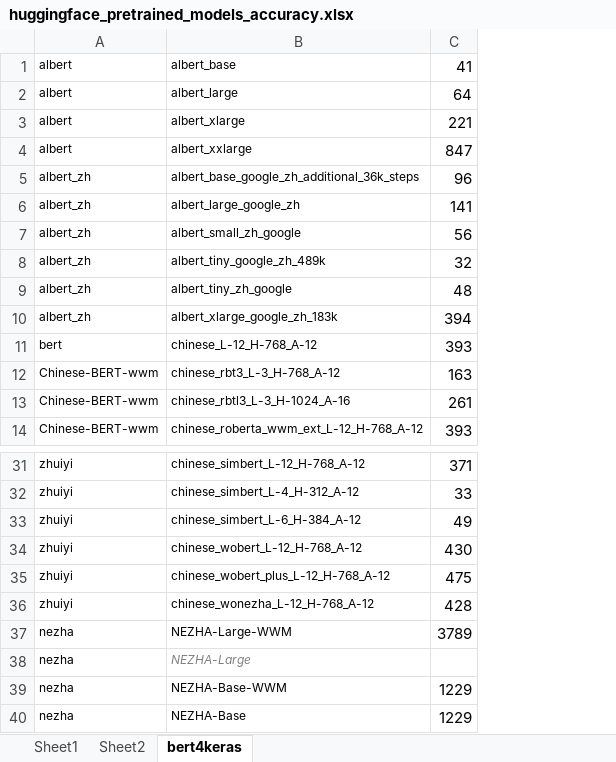
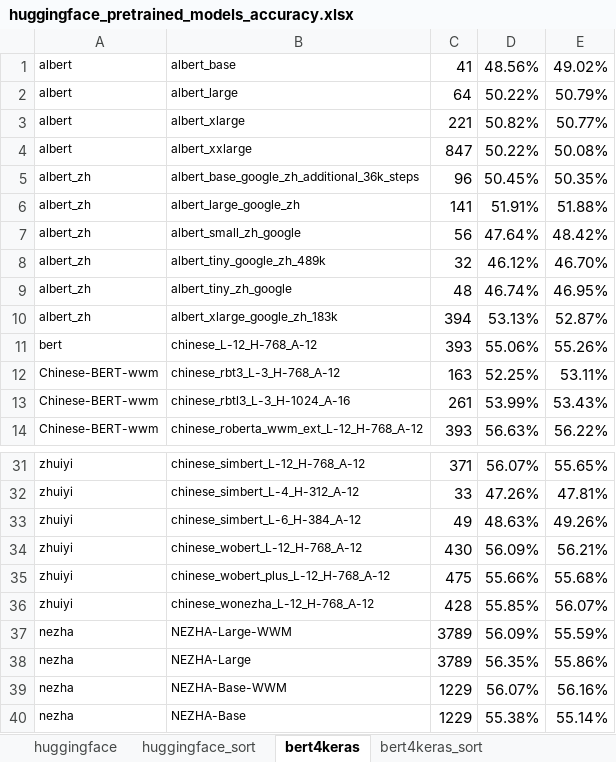
Before and after one commit to zhzhx2008/pytorch_text_classification, an Excel workbook: huggingface_pretrained_models_accuracy.xlsx, sheet bert4keras, drawn as a sheet; only a part is shown, gaps mark what is left out; values as stored, in another font and other column widths than the file's, no borders; the diff names each change by its address in the sheet, - before the commit and + after, or states it on an @@ line.

```diff
--- a/huggingface_pretrained_models_accuracy.xlsx (sheet bert4keras)
+++ b/huggingface_pretrained_models_accuracy.xlsx (sheet bert4keras)
-sheet tab: Sheet1
+sheet tab: huggingface
-sheet tab: Sheet2
+sheet tab: huggingface_sort
+sheet tab: bert4keras_sort
+column D, rows 1-14: 48.56% | 50.22% | 50.82% | 50.22% | 50.45% | 51.91% | 47.64% | 46.12% | 46.74% | 53.13% | 55.06% | 52.25% | 53.99% | 56.63%; rows 31-40: 56.07% | 47.26% | 48.63% | 56.09% | 55.66% | 55.85% | 56.09% | 56.35% | 56.07% | 55.38%
+column E, rows 1-14: 49.02% | 50.79% | 50.77% | 50.08% | 50.35% | 51.88% | 48.42% | 46.70% | 46.95% | 52.87% | 55.26% | 53.11% | 53.43% | 56.22%; rows 31-40: 55.65% | 47.81% | 49.26% | 56.21% | 55.68% | 56.07% | 55.59% | 55.86% | 56.16% | 55.14%
@@ B38 italic: on → off, text colour: #808080 → black @@
-C38: (empty)
+C38: 3789
```
Also changed, not shown: sheet huggingface_sort, 4 other files.
